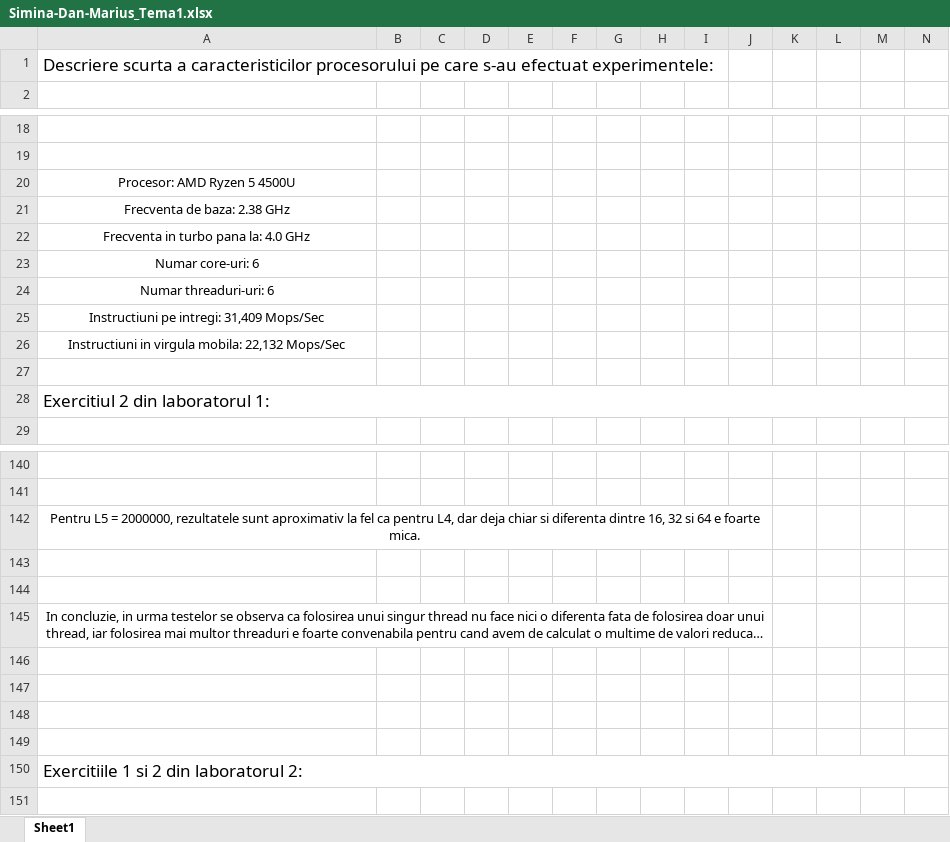
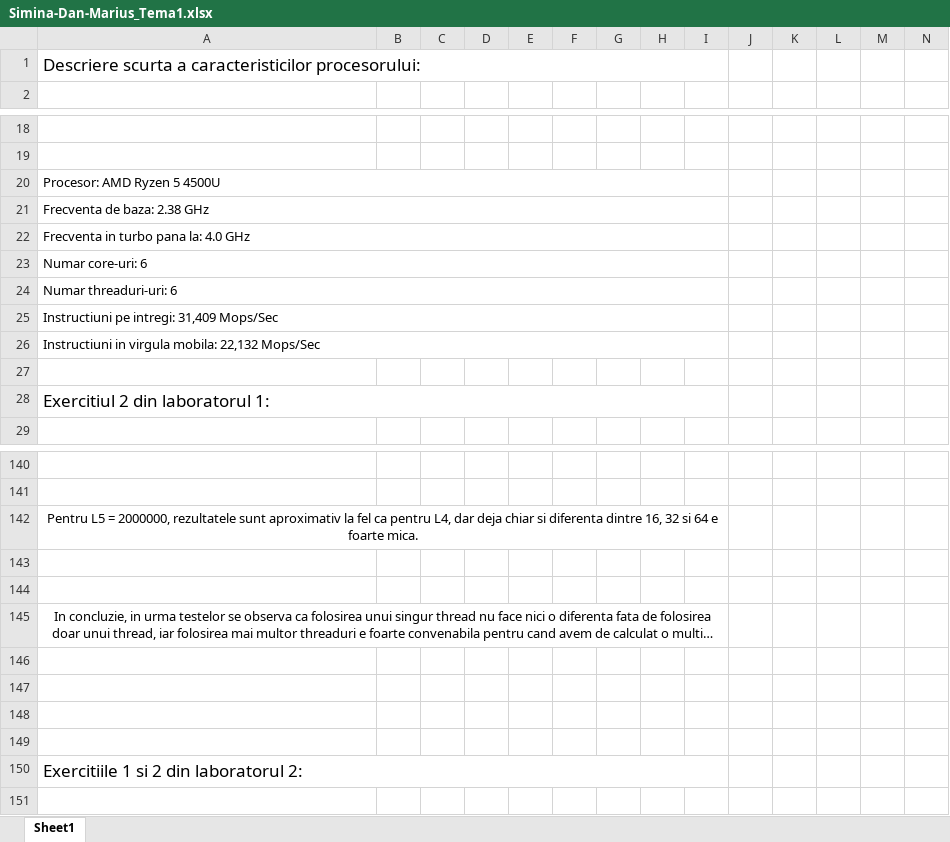
Before and after one commit to dansimina/Structure-of-Computer-Systems-Labs, an Excel workbook: Assignments/Simina-Dan-Marius_Tema1.xlsx, sheet Sheet1, drawn as a sheet; only a part is shown, gaps mark what is left out; long unchanged cells end in …; values as stored, in another font and other column widths than the file's, no borders; charts and pictures not drawn; removed rows and columns are numbered as before the commit, all else as after; the diff covers the shown part only; the diff names each change by its address in the sheet, - before the commit and + after, or states it on an @@ line.

```diff
--- a/Assignments/Simina-Dan-Marius_Tema1.xlsx (sheet Sheet1)
+++ b/Assignments/Simina-Dan-Marius_Tema1.xlsx (sheet Sheet1)
-A1: …a caracteristicilor procesorului pe care s-au efectuat experimentele:
+A1: …a caracteristicilor procesorului:
+A1:I1 merged
-A20:A26 alignment: center
+A20:A26 alignment: left
+A20:I20 merged
+A21:I21 merged
+A22:I22 merged
+A23:I23 merged
+A24:I24 merged
+A25:I25 merged
+A26:I26 merged
-A28:R28 merged
+A28:I28 merged
-A142:J142 merged
+A142:I142 merged
-A145:J145 merged
+A145:I145 merged
-A150:R150 merged
+A150:I150 merged
```
Also changed, not shown: 45 added rows, 6 removed rows, 66 edited cells and merged cells elsewhere in this sheet, charts or pictures, 9 other files.
